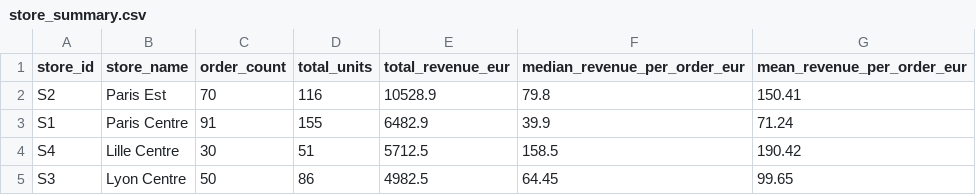
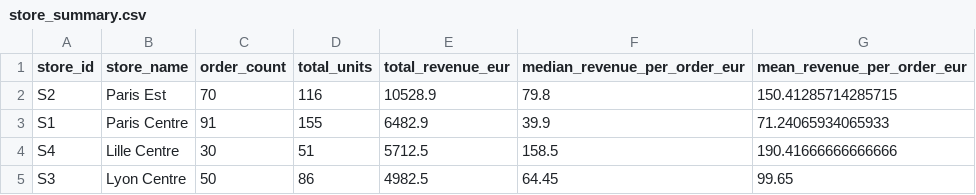
Before and after one commit to kimynh/INF4---Atelier-5, a CSV file: notebooks/case_study_outputs/store_summary.csv, drawn as a sheet.

```diff
--- a/notebooks/case_study_outputs/store_summary.csv
+++ b/notebooks/case_study_outputs/store_summary.csv
@@ -1,5 +1,5 @@
 store_id,store_name,order_count,total_units,total_revenue_eur,median_revenue_per_order_eur,mean_revenue_per_order_eur
-S2,Paris Est,70,116,10528.9,79.8,150.41
-S1,Paris Centre,91,155,6482.9,39.9,71.24
-S4,Lille Centre,30,51,5712.5,158.5,190.42
+S2,Paris Est,70,116,10528.9,79.8,150.41285714285715
+S1,Paris Centre,91,155,6482.9,39.9,71.24065934065933
+S4,Lille Centre,30,51,5712.5,158.5,190.41666666666666
 S3,Lyon Centre,50,86,4982.5,64.45,99.65
```
Also changed, not shown: 3 other files.
